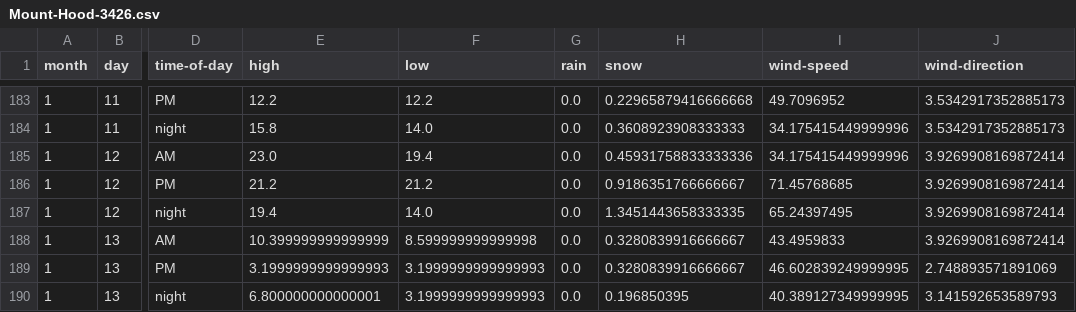
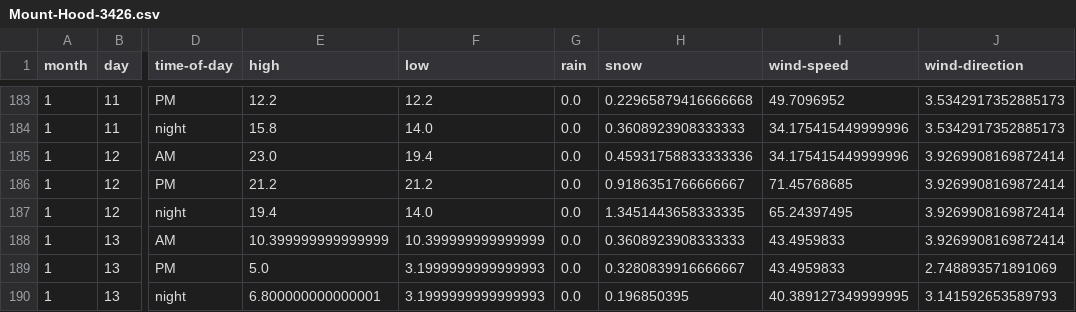
Before and after one commit to psathyrella/weatherhistory, a CSV file: mtwx/Mount-Hood-3426.csv, drawn as a sheet; only a part is shown, gaps mark what is left out; the diff names each change by its address in the sheet, - before the commit and + after, or states it on an @@ line.

```diff
--- a/mtwx/Mount-Hood-3426.csv
+++ b/mtwx/Mount-Hood-3426.csv
-F188 (low): 8.599999999999998
+F188 (low): 10.399999999999999
-H188 (snow): 0.3280839916666667
+H188 (snow): 0.3608923908333333
-E189 (high): 3.1999999999999993
+E189 (high): 5.0
-I189 (wind-speed): 46.602839249999995
+I189 (wind-speed): 43.4959833
```
Also changed, not shown: mtwx/Glacier-Peak-3213.csv, mtwx/Mount-Olympus-2-2427.csv, 19 other files.
